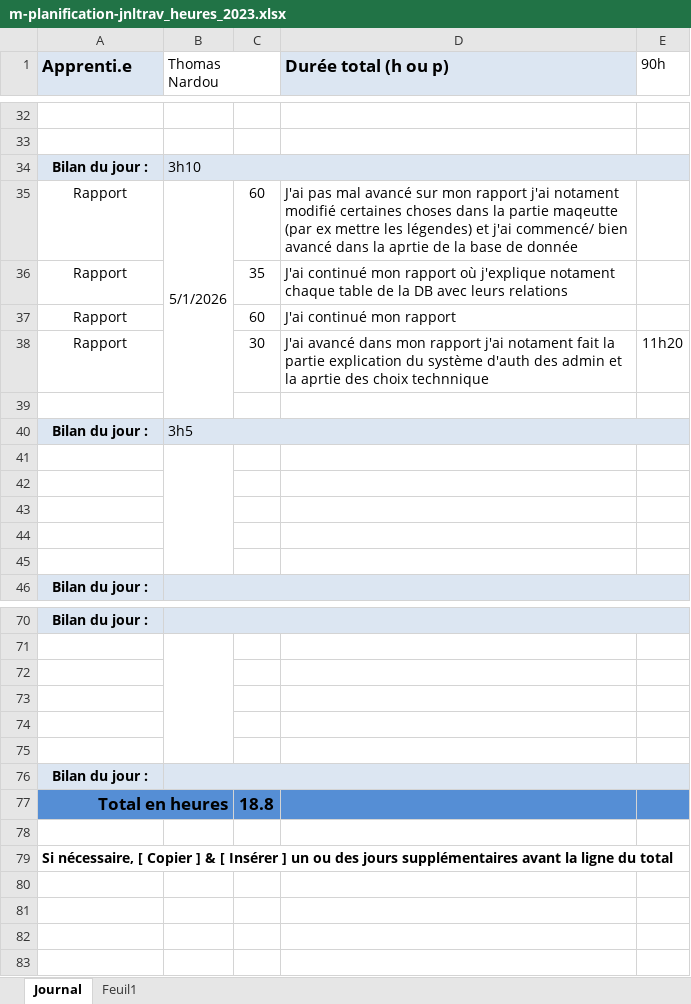
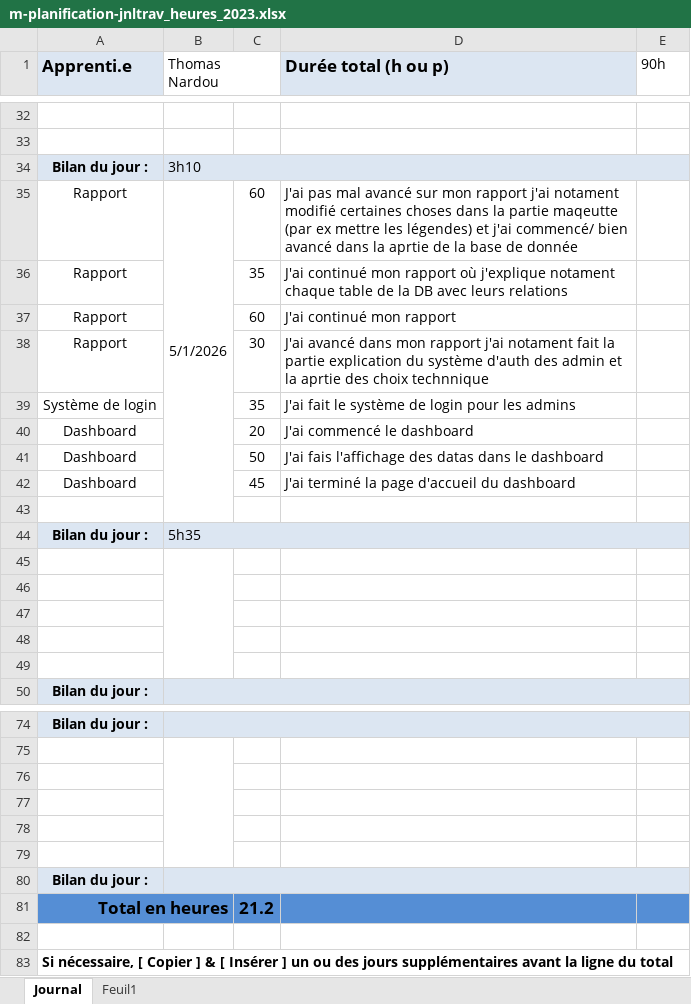
Before and after one commit to ThomNardou/Agora, an Excel workbook: Doc/m-planification-jnltrav_heures_2023.xlsx, sheet Journal, drawn as a sheet; only a part is shown, gaps mark what is left out; values as stored, in another font and other column widths than the file's, no borders; addresses are those after the commit; the diff names each change by its address in the sheet, - before the commit and + after, or states it on an @@ line.

```diff
--- a/Doc/m-planification-jnltrav_heures_2023.xlsx (sheet Journal)
+++ b/Doc/m-planification-jnltrav_heures_2023.xlsx (sheet Journal)
-E38 (90h): 11h20
+E38 (90h): (empty)
+row 39: Système de login |  | 35 | J'ai fait le système de login pour les admins
+row 40: Dashboard |  | 20 | J'ai commencé le dashboard
+row 41: Dashboard |  | 50 | J'ai fais l'affichage des datas dans le dashboard
+row 42: Dashboard |  | 45 | J'ai terminé la page d'accueil du dashboard
-B44 (Thomas Nardou): 3h5
+B44 (Thomas Nardou): 5h35
-C81: 18.8
+C81: 21.2
```
Also changed, not shown: 13 other files.
